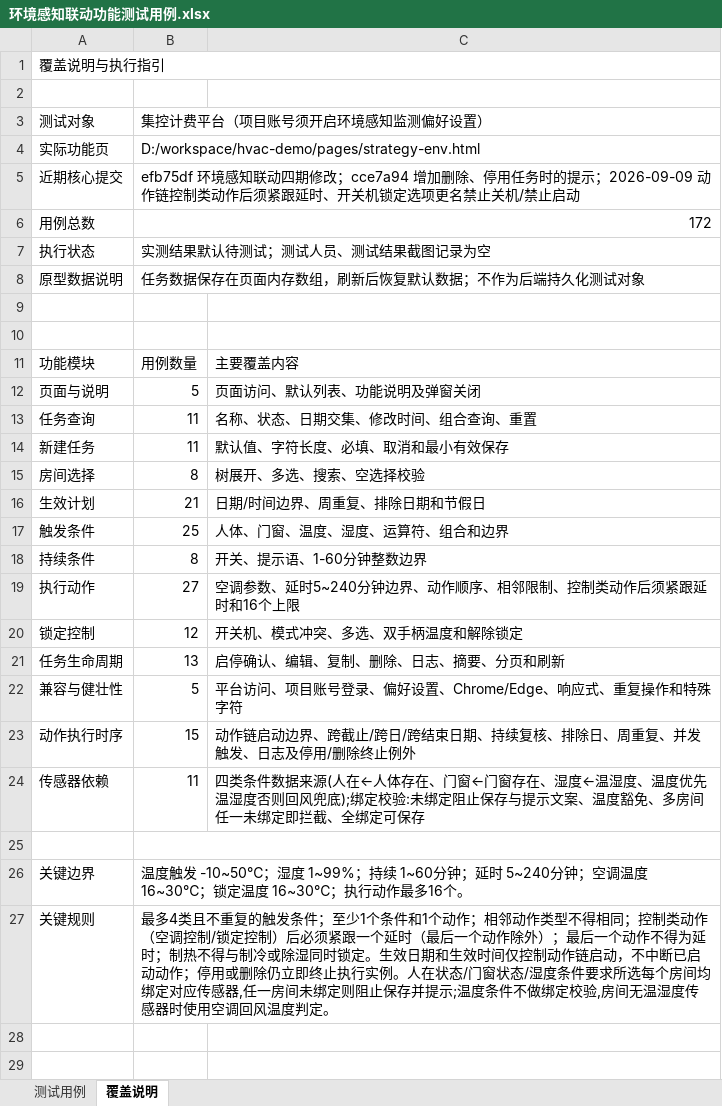
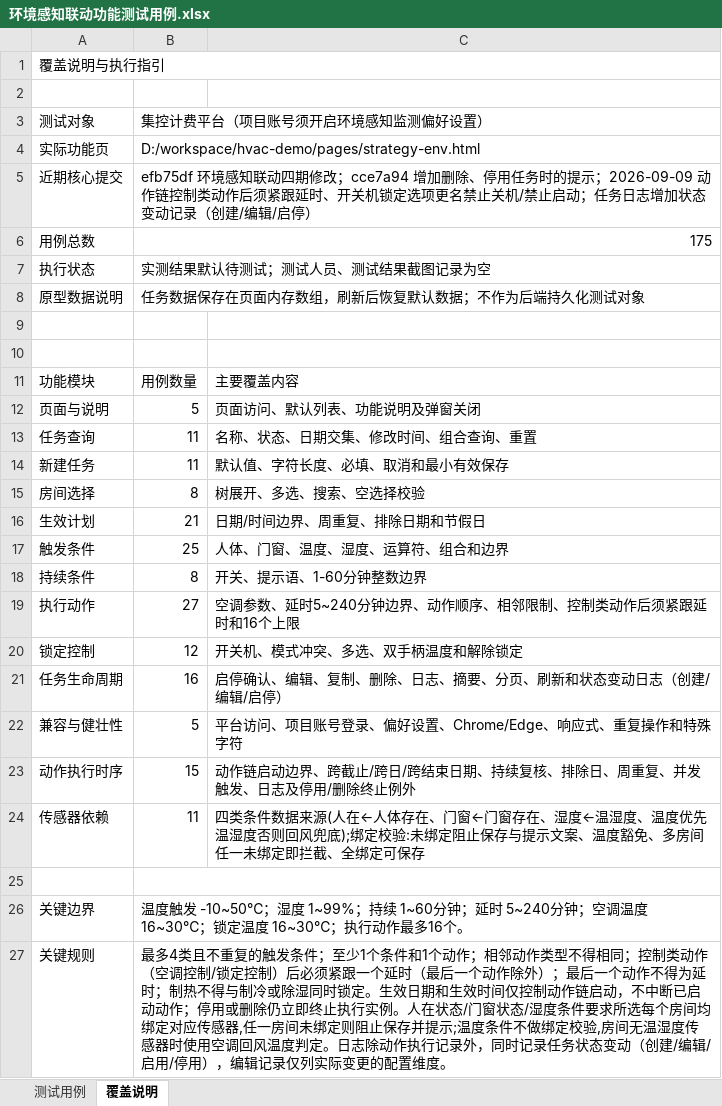
Before and after one commit to hidingwenwu/hvac-demo, an Excel workbook: testcase/环境感知联动功能测试用例.xlsx, sheet 覆盖说明, drawn as a sheet; values as stored, in another font and other column widths than the file's, no borders; the diff names each change by its address in the sheet, - before the commit and + after, or states it on an @@ line.

```diff
--- a/testcase/环境感知联动功能测试用例.xlsx (sheet 覆盖说明)
+++ b/testcase/环境感知联动功能测试用例.xlsx (sheet 覆盖说明)
-B5: …禁止启动
+B5: …禁止启动；任务日志增加状态变动记录（创建/编辑/启停）
-B6: 172
+B6: 175
-B21: 13
+B21: 16
-C21: 启停确认、编辑、复制、删除、日志、摘要、分页和刷新
+C21: 启停确认、编辑、复制、删除、日志、摘要、分页、刷新和状态变动日志（创建/编辑/启停）
-B27: …度判定。
+B27: …度判定。日志除动作执行记录外，同时记录任务状态变动（创建/编辑/启用/停用），编辑记录仅列实际变更的配置维度。
```
Also changed, not shown: sheet 测试用例, 8 other files.
